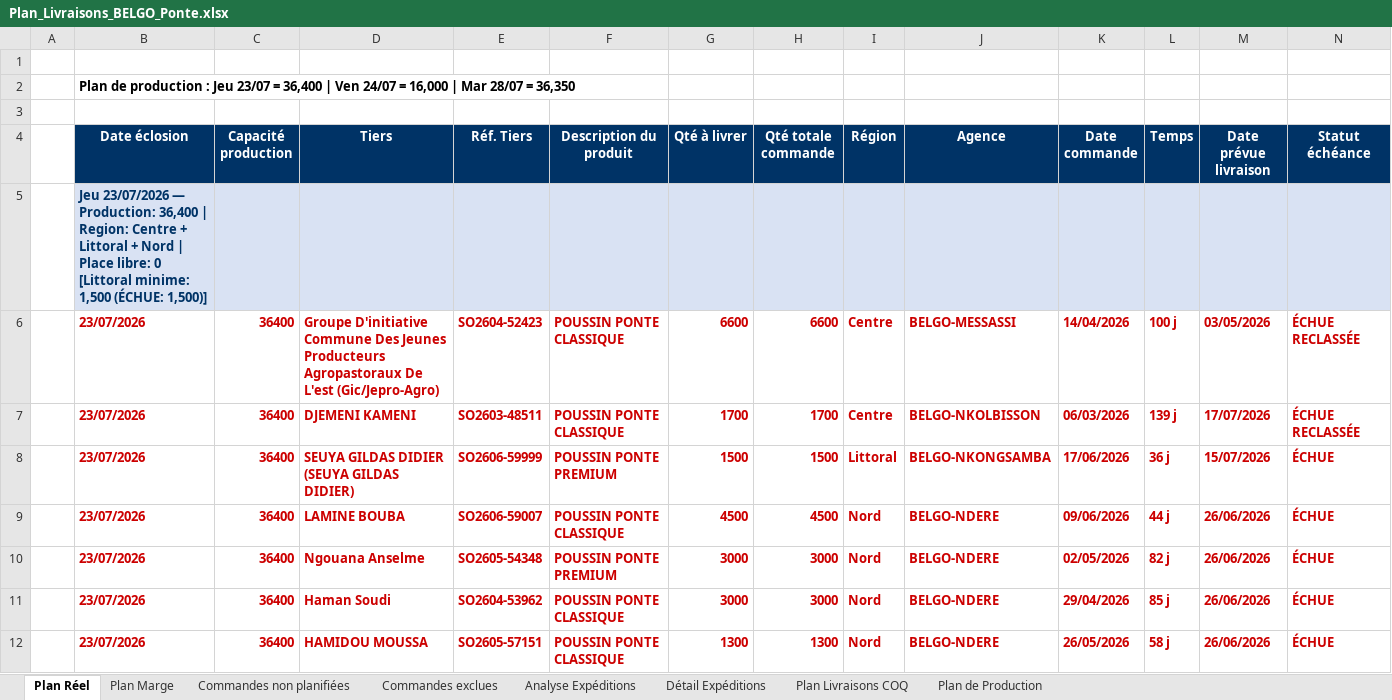
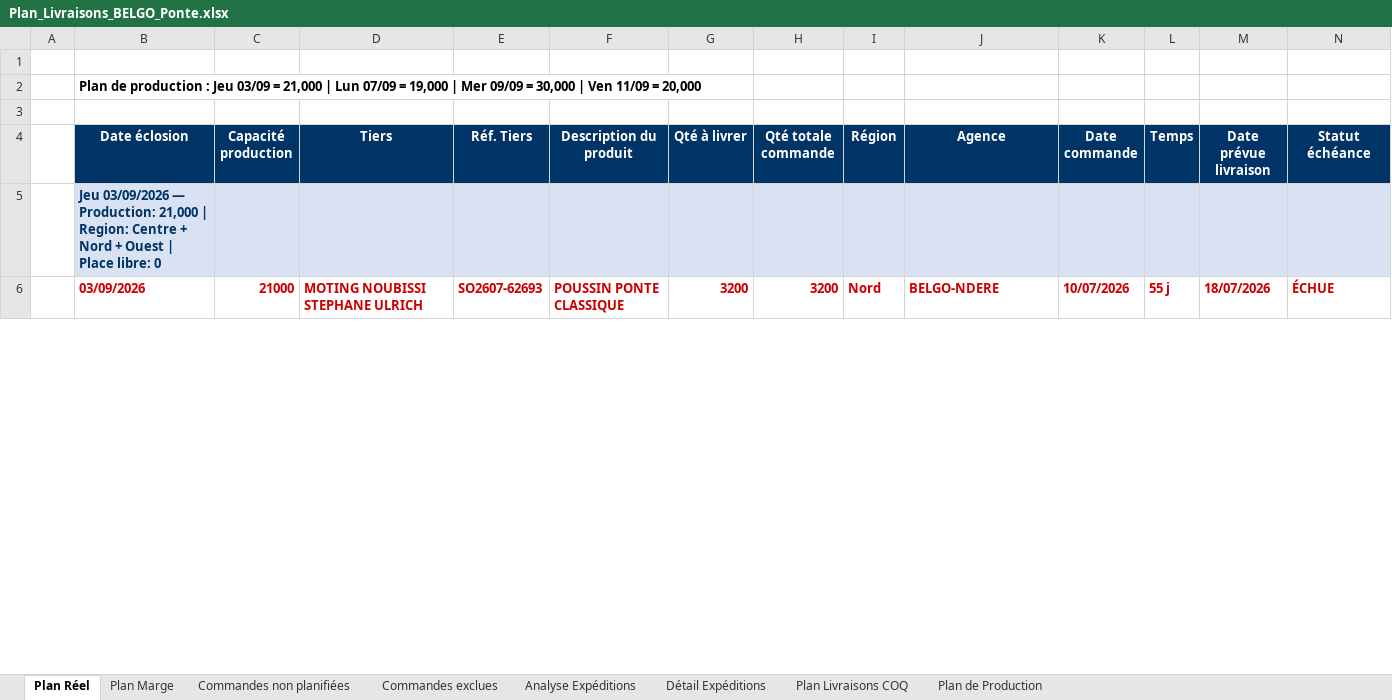
Before and after one commit to frwil/data-analysis, an Excel workbook: Prog poussin/Popo/output/Plan_Livraisons_BELGO_Ponte.xlsx, sheet Plan Réel, drawn as a sheet; only a part is shown; values as stored, in another font and other column widths than the file's, no borders; removed rows and columns are numbered as before the commit, all else as after; rows hold the shown columns only; the diff covers the shown part only; the diff names each change by its address in the sheet, - before the commit and + after, or states it on an @@ line.

```diff
--- a/Prog poussin/Popo/output/Plan_Livraisons_BELGO_Ponte.xlsx (sheet Plan Réel)
+++ b/Prog poussin/Popo/output/Plan_Livraisons_BELGO_Ponte.xlsx (sheet Plan Réel)
-B2 (Date éclosion): …: Jeu 23/07 = 36,400 | Ven 24/07 = 16,000 | Mar 28/07 = 36,350
+B2 (Date éclosion): …: Jeu 03/09 = 21,000 | Lun 07/09 = 19,000 | Mer 09/09 = 30,000 | Ven 11/09 = 20,000
-B5 (Date éclosion): Jeu 23/07/2026 — Production: 36,400 | Region: Centre + Littoral + Nord | Place libre: 0 [Littoral minime: 1,500 (ÉCHUE: 1,500)]
+B5 (Date éclosion): Jeu 03/09/2026 — Production: 21,000 | Region: Centre + Nord + Ouest | Place libre: 0
-row 6:  | 23/07/2026 | 36400 | Groupe D'initiative Commune Des Jeunes Producteurs Agropastoraux De L'est (Gic/Jepro-Agro) | SO2604-52423 | POUSSIN PONTE CLASSIQUE | 6600 | 6600 | Centre | BELGO-MESSASSI | 14/04/2026 | 100 j | 03/05/2026 | ÉCHUE RECLASSÉE
-row 7:  | 23/07/2026 | 36400 | DJEMENI KAMENI | SO2603-48511 | POUSSIN PONTE CLASSIQUE | 1700 | 1700 | Centre | BELGO-NKOLBISSON | 06/03/2026 | 139 j | 17/07/2026 | ÉCHUE RECLASSÉE
-row 8:  | 23/07/2026 | 36400 | SEUYA GILDAS DIDIER (SEUYA GILDAS DIDIER) | SO2606-59999 | POUSSIN PONTE PREMIUM | 1500 | 1500 | Littoral | BELGO-NKONGSAMBA | 17/06/2026 | 36 j | 15/07/2026 | ÉCHUE
-row 9:  | 23/07/2026 | 36400 | LAMINE BOUBA | SO2606-59007 | POUSSIN PONTE CLASSIQUE | 4500 | 4500 | Nord | BELGO-NDERE | 09/06/2026 | 44 j | 26/06/2026 | ÉCHUE
-row 10:  | 23/07/2026 | 36400 | Ngouana Anselme | SO2605-54348 | POUSSIN PONTE PREMIUM | 3000 | 3000 | Nord | BELGO-NDERE | 02/05/2026 | 82 j | 26/06/2026 | ÉCHUE
-B6 (Date éclosion): 23/07/2026
+B6 (Date éclosion): 03/09/2026
-C6 (Capacité production): 36400
+C6 (Capacité production): 21000
-D6 (Tiers): Haman Soudi
+D6 (Tiers): MOTING NOUBISSI STEPHANE ULRICH
-E6 (Réf. Tiers): SO2604-53962
+E6 (Réf. Tiers): SO2607-62693
-G6 (Qté à livrer): 3000
+G6 (Qté à livrer): 3200
-H6 (Qté totale commande): 3000
+H6 (Qté totale commande): 3200
-K6 (Date commande): 29/04/2026
+K6 (Date commande): 10/07/2026
-L6 (Temps): 85 j
+L6 (Temps): 55 j
-M6 (Date prévue livraison): 26/06/2026
+M6 (Date prévue livraison): 18/07/2026
-row 12:  | 23/07/2026 | 36400 | HAMIDOU MOUSSA | SO2605-57151 | POUSSIN PONTE CLASSIQUE | 1300 | 1300 | Nord | BELGO-NDERE | 26/05/2026 | 58 j | 26/06/2026 | ÉCHUE
```
Also changed, not shown: 25 added rows, 20 removed rows, 12 edited cells and cell formats elsewhere in this sheet, sheet Détail Expéditions, sheet Analyse Expéditions, sheet Commandes non planifiées, sheet Plan Marge, sheet Commandes exclues, sheet Plan Livraisons COQ, 1 more sheet, 3 other files.
